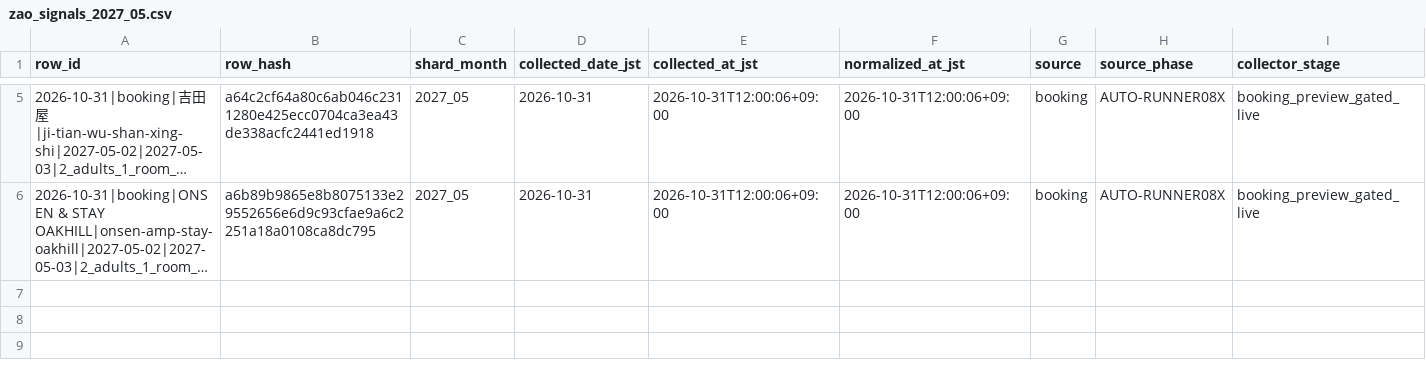
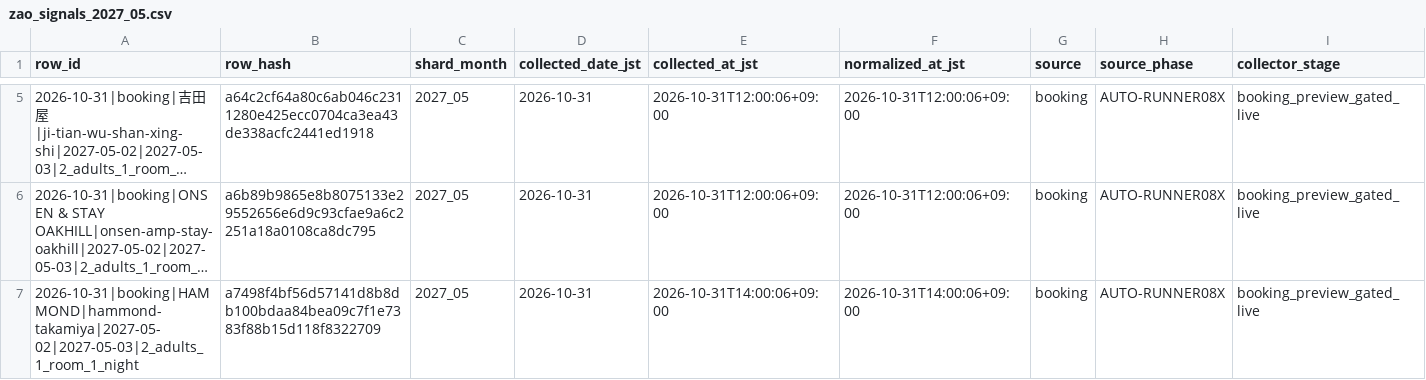
Before and after one commit to ginisato-hash/zao-market-intelligence, a CSV file: .data/history/zao_signals_2027_05.csv, drawn as a sheet; only a part is shown, gaps mark what is left out; long unchanged cells end in …; rows hold the shown columns only; the diff names each change by its address in the sheet, - before the commit and + after, or states it on an @@ line.

Commit message:
Auto-commit market data (2026-10-31T14:11:02+09:00)
Automated by ops:auto-commit-push after a scheduled collection run appended
new observations. Data-only: .data/history + apps/zmi-bi-web/data +
.data/market-observations.

```diff
--- a/.data/history/zao_signals_2027_05.csv
+++ b/.data/history/zao_signals_2027_05.csv
+row 7: 2026-10-31|booking|HAMMOND|hammond-takamiya|2027-05-02|2027-05-03|2_adults_1_room_1_night | a7498f4bf56d57141d8b8db100bdaa84bea09c7f1e7383f88b15d118f8322709 | 2027_05 | 2026-10-31 | 2026-10-31T14:00:06+09:00 | 2026-10-31T14:00:06+09:00 | booking | AUTO-RUNNER08X | booking_preview_gated_live
```
Also changed, not shown: apps/zmi-bi-web/data/market_dp_pressure_by_checkin.csv, apps/zmi-bi-web/data/own_property_coverage.csv, 11 other files.
